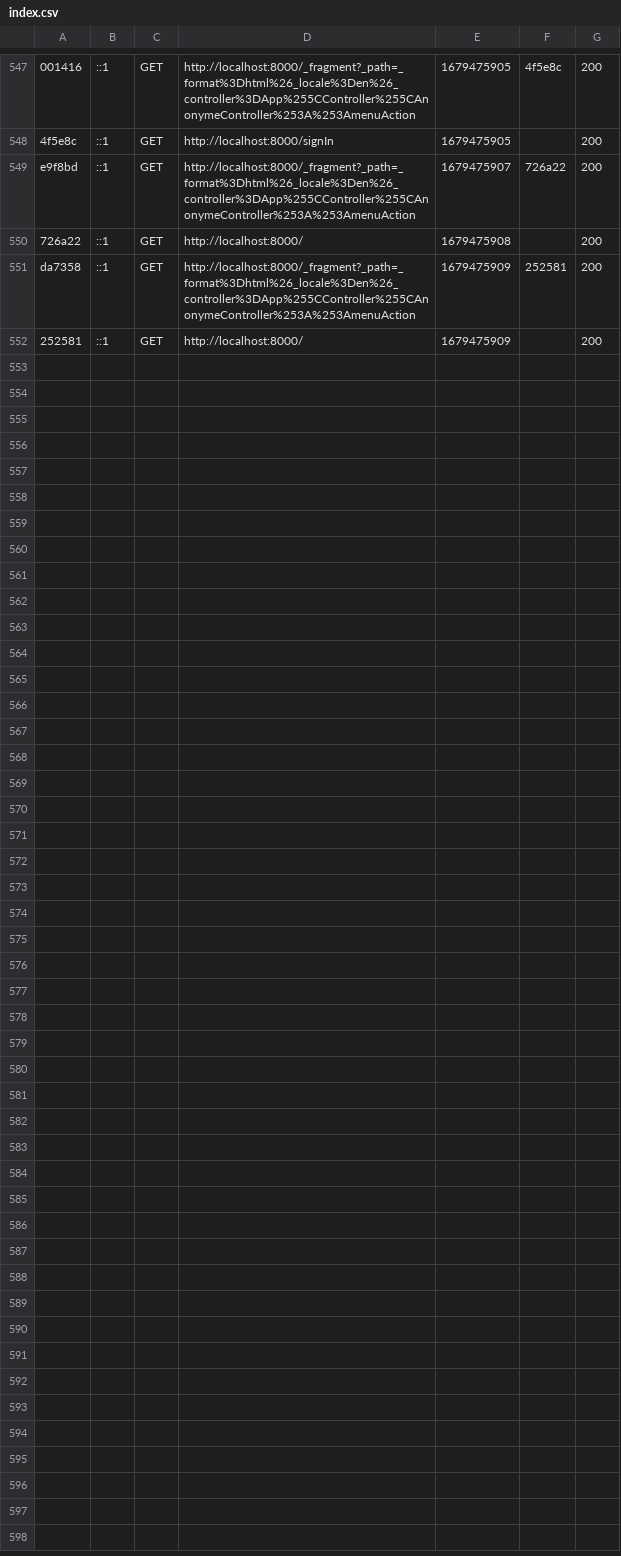
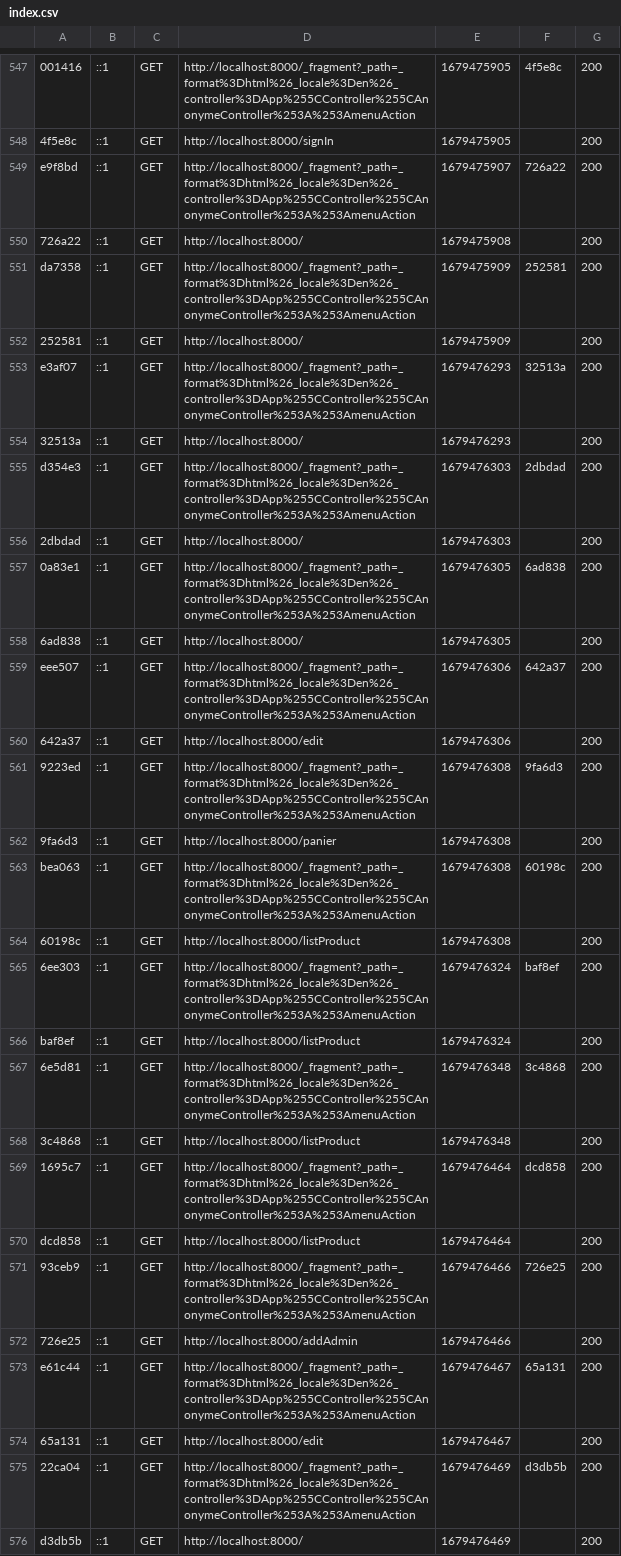
Before and after one commit to leoHerv/TechWebProjet, a CSV file: var/cache/dev/profiler/index.csv, drawn as a sheet; only a part is shown, gaps mark what is left out; the diff names each change by its address in the sheet, - before the commit and + after, or states it on an @@ line.

```diff
--- a/var/cache/dev/profiler/index.csv
+++ b/var/cache/dev/profiler/index.csv
+row 553: e3af07 | ::1 | GET | http://localhost:8000/_fragment?_path=_format%3Dhtml%26_locale%3Den%26_controller%3DApp%255CController%255CAnonymeController%253A%253AmenuAction | 1679476293 | 32513a | 200
+row 554: 32513a | ::1 | GET | http://localhost:8000/ | 1679476293 |  | 200
+row 555: d354e3 | ::1 | GET | http://localhost:8000/_fragment?_path=_format%3Dhtml%26_locale%3Den%26_controller%3DApp%255CController%255CAnonymeController%253A%253AmenuAction | 1679476303 | 2dbdad | 200
+row 556: 2dbdad | ::1 | GET | http://localhost:8000/ | 1679476303 |  | 200
+row 557: 0a83e1 | ::1 | GET | http://localhost:8000/_fragment?_path=_format%3Dhtml%26_locale%3Den%26_controller%3DApp%255CController%255CAnonymeController%253A%253AmenuAction | 1679476305 | 6ad838 | 200
+row 558: 6ad838 | ::1 | GET | http://localhost:8000/ | 1679476305 |  | 200
+row 559: eee507 | ::1 | GET | http://localhost:8000/_fragment?_path=_format%3Dhtml%26_locale%3Den%26_controller%3DApp%255CController%255CAnonymeController%253A%253AmenuAction | 1679476306 | 642a37 | 200
+row 560: 642a37 | ::1 | GET | http://localhost:8000/edit | 1679476306 |  | 200
+row 561: 9223ed | ::1 | GET | http://localhost:8000/_fragment?_path=_format%3Dhtml%26_locale%3Den%26_controller%3DApp%255CController%255CAnonymeController%253A%253AmenuAction | 1679476308 | 9fa6d3 | 200
+row 562: 9fa6d3 | ::1 | GET | http://localhost:8000/panier | 1679476308 |  | 200
+row 563: bea063 | ::1 | GET | http://localhost:8000/_fragment?_path=_format%3Dhtml%26_locale%3Den%26_controller%3DApp%255CController%255CAnonymeController%253A%253AmenuAction | 1679476308 | 60198c | 200
+row 564: 60198c | ::1 | GET | http://localhost:8000/listProduct | 1679476308 |  | 200
+row 565: 6ee303 | ::1 | GET | http://localhost:8000/_fragment?_path=_format%3Dhtml%26_locale%3Den%26_controller%3DApp%255CController%255CAnonymeController%253A%253AmenuAction | 1679476324 | baf8ef | 200
+row 566: baf8ef | ::1 | GET | http://localhost:8000/listProduct | 1679476324 |  | 200
+row 567: 6e5d81 | ::1 | GET | http://localhost:8000/_fragment?_path=_format%3Dhtml%26_locale%3Den%26_controller%3DApp%255CController%255CAnonymeController%253A%253AmenuAction | 1679476348 | 3c4868 | 200
+row 568: 3c4868 | ::1 | GET | http://localhost:8000/listProduct | 1679476348 |  | 200
+row 569: 1695c7 | ::1 | GET | http://localhost:8000/_fragment?_path=_format%3Dhtml%26_locale%3Den%26_controller%3DApp%255CController%255CAnonymeController%253A%253AmenuAction | 1679476464 | dcd858 | 200
+row 570: dcd858 | ::1 | GET | http://localhost:8000/listProduct | 1679476464 |  | 200
+row 571: 93ceb9 | ::1 | GET | http://localhost:8000/_fragment?_path=_format%3Dhtml%26_locale%3Den%26_controller%3DApp%255CController%255CAnonymeController%253A%253AmenuAction | 1679476466 | 726e25 | 200
+row 572: 726e25 | ::1 | GET | http://localhost:8000/addAdmin | 1679476466 |  | 200
+row 573: e61c44 | ::1 | GET | http://localhost:8000/_fragment?_path=_format%3Dhtml%26_locale%3Den%26_controller%3DApp%255CController%255CAnonymeController%253A%253AmenuAction | 1679476467 | 65a131 | 200
+row 574: 65a131 | ::1 | GET | http://localhost:8000/edit | 1679476467 |  | 200
+row 575: 22ca04 | ::1 | GET | http://localhost:8000/_fragment?_path=_format%3Dhtml%26_locale%3Den%26_controller%3DApp%255CController%255CAnonymeController%253A%253AmenuAction | 1679476469 | d3db5b | 200
+row 576: d3db5b | ::1 | GET | http://localhost:8000/ | 1679476469 |  | 200
```
Also changed, not shown: 4 other files.
